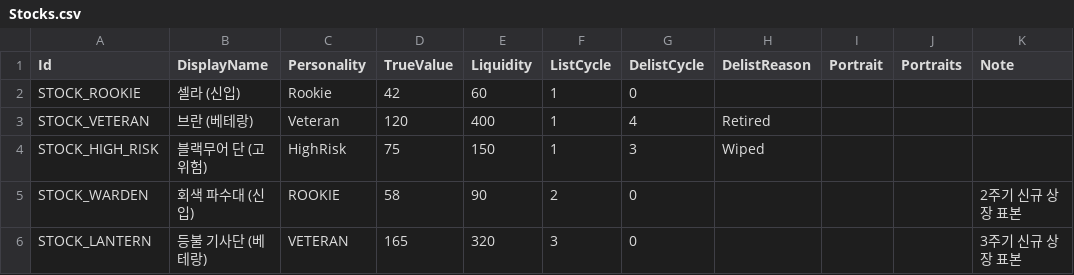
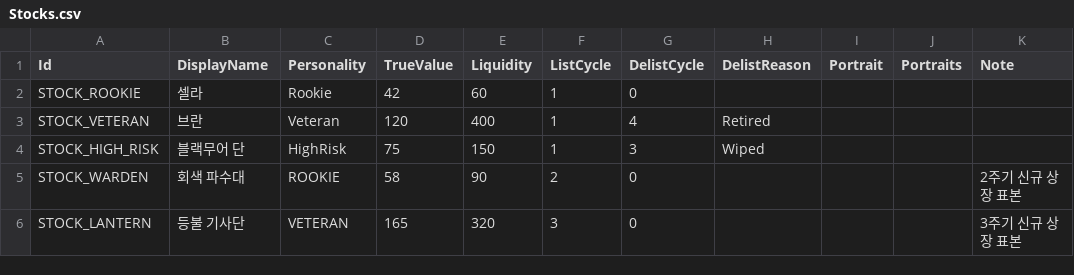
Before and after one commit to zjavm8702/Underwrite, a CSV file: Tables/Stocks.csv, drawn as a sheet.

```diff
--- a/Tables/Stocks.csv
+++ b/Tables/Stocks.csv
@@ -1,6 +1,6 @@
 Id,DisplayName,Personality,TrueValue,Liquidity,ListCycle,DelistCycle,DelistReason,Portrait,Portraits,Note
-STOCK_ROOKIE,셀라 (신입),Rookie,42,60,1,0,,,,
-STOCK_VETERAN,브란 (베테랑),Veteran,120,400,1,4,Retired,,,
-STOCK_HIGH_RISK,블랙무어 단 (고위험),HighRisk,75,150,1,3,Wiped,,,
-STOCK_WARDEN,회색 파수대 (신입),ROOKIE,58,90,2,0,,,,2주기 신규 상장 표본
-STOCK_LANTERN,등불 기사단 (베테랑),VETERAN,165,320,3,0,,,,3주기 신규 상장 표본
+STOCK_ROOKIE,셀라,Rookie,42,60,1,0,,,,
+STOCK_VETERAN,브란,Veteran,120,400,1,4,Retired,,,
+STOCK_HIGH_RISK,블랙무어 단,HighRisk,75,150,1,3,Wiped,,,
+STOCK_WARDEN,회색 파수대,ROOKIE,58,90,2,0,,,,2주기 신규 상장 표본
+STOCK_LANTERN,등불 기사단,VETERAN,165,320,3,0,,,,3주기 신규 상장 표본
```
Also changed, not shown: 9 other files.
